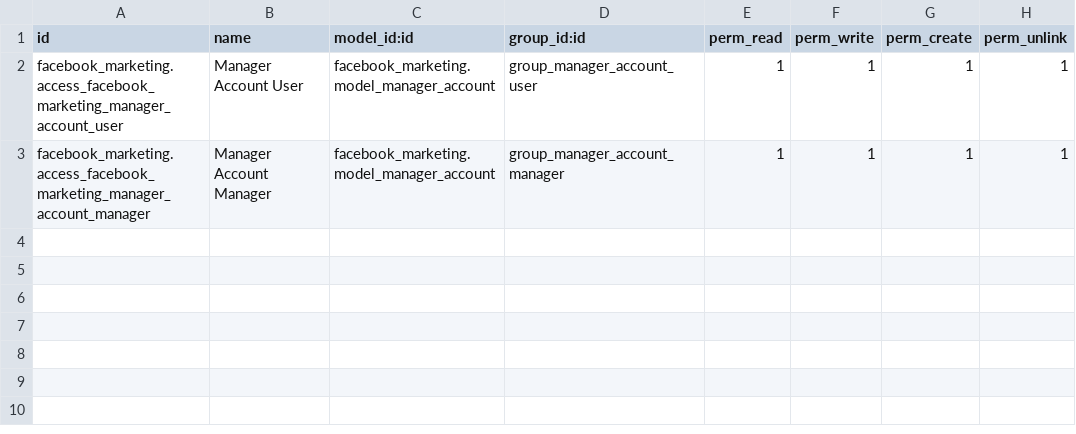
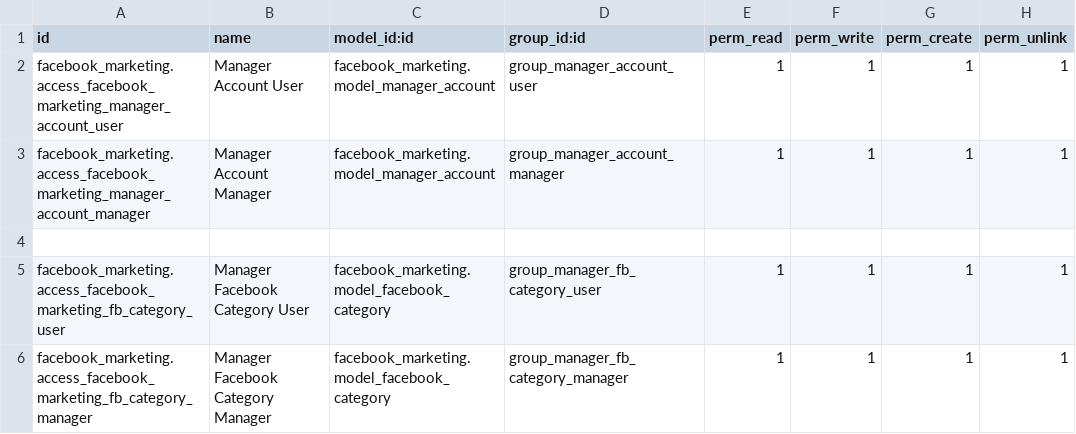
Before and after one commit to phmlhuyntrang/facebook_marketing, a CSV file: security/ir.model.access.csv, drawn as a sheet; the diff names each change by its address in the sheet, - before the commit and + after, or states it on an @@ line.

Commit message:
update categories facebook

```diff
--- a/security/ir.model.access.csv
+++ b/security/ir.model.access.csv
+row 4: (empty)
+row 5: facebook_marketing.access_facebook_marketing_fb_category_user | Manager Facebook Category User | facebook_marketing.model_facebook_category | group_manager_fb_category_user | 1 | 1 | 1 | 1
+row 6: facebook_marketing.access_facebook_marketing_fb_category_manager | Manager Facebook Category Manager | facebook_marketing.model_facebook_category | group_manager_fb_category_manager | 1 | 1 | 1 | 1
```
Also changed, not shown: 10 other files.
